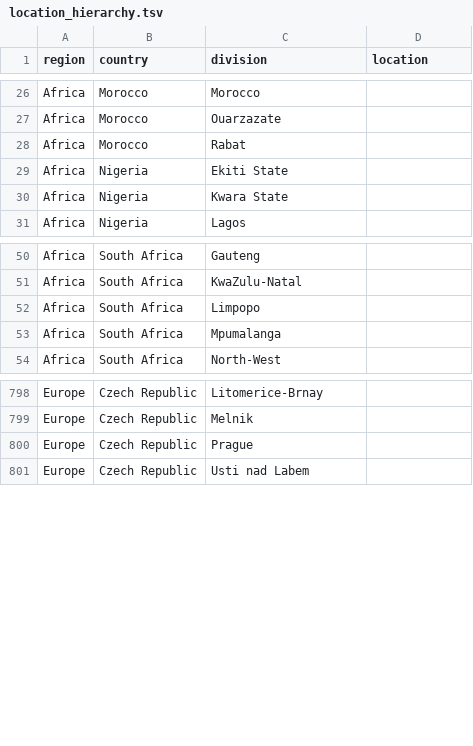
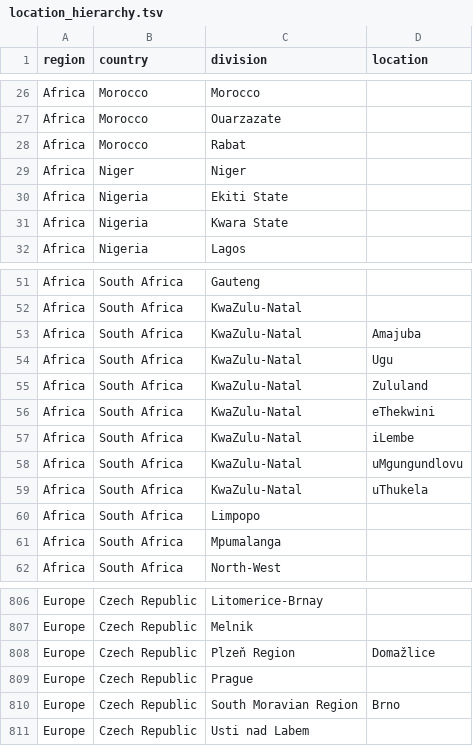
Before and after one commit to nextstrain/ncov-ingest, a TSV file: source-data/location_hierarchy.tsv, drawn as a sheet; only a part is shown, gaps mark what is left out; the diff names each change by its address in the sheet, - before the commit and + after, or states it on an @@ line.

Commit message:
annotations and locations

```diff
--- a/source-data/location_hierarchy.tsv
+++ b/source-data/location_hierarchy.tsv
+row 29: Africa | Niger | Niger
+row 53: Africa | South Africa | KwaZulu-Natal | Amajuba
+row 54: Africa | South Africa | KwaZulu-Natal | Ugu
+row 55: Africa | South Africa | KwaZulu-Natal | Zululand
+row 56: Africa | South Africa | KwaZulu-Natal | eThekwini
+row 57: Africa | South Africa | KwaZulu-Natal | iLembe
+row 58: Africa | South Africa | KwaZulu-Natal | uMgungundlovu
+row 59: Africa | South Africa | KwaZulu-Natal | uThukela
+row 808: Europe | Czech Republic | Plzeň Region | Domažlice
+row 810: Europe | Czech Republic | South Moravian Region | Brno
```
